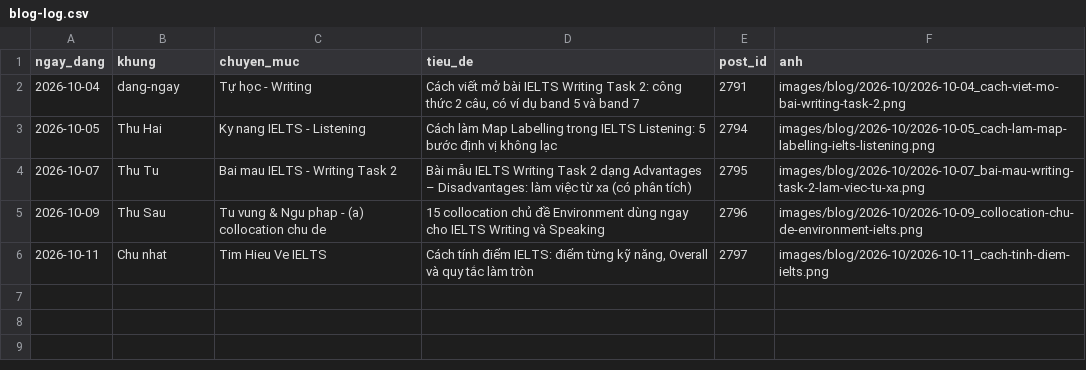
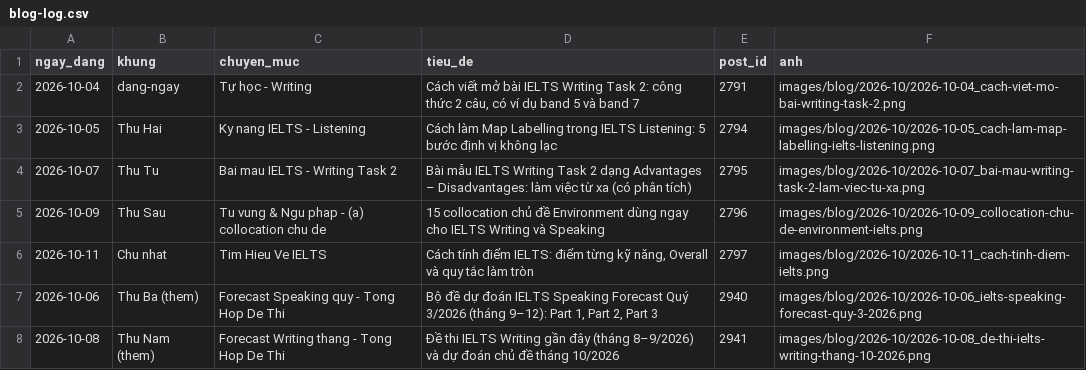
Before and after one commit to lengoctinh9405-hue/ieltsngoctinh-social-, a CSV file: blog-log.csv, drawn as a sheet; the diff names each change by its address in the sheet, - before the commit and + after, or states it on an @@ line.

```diff
--- a/blog-log.csv
+++ b/blog-log.csv
+row 7: 2026-10-06 | Thu Ba (them) | Forecast Speaking quy - Tong Hop De Thi | Bộ đề dự đoán IELTS Speaking Forecast Quý 3/2026 (tháng 9–12): Part 1, Part 2, Part 3 | 2940 | images/blog/2026-10/2026-10-06_ielts-speaking-forecast-quy-3-2026.png
+row 8: 2026-10-08 | Thu Nam (them) | Forecast Writing thang - Tong Hop De Thi | Đề thi IELTS Writing gần đây (tháng 8–9/2026) và dự đoán chủ đề tháng 10/2026 | 2941 | images/blog/2026-10/2026-10-08_de-thi-ielts-writing-thang-10-2026.png
```
Also changed, not shown: 2 other files.
